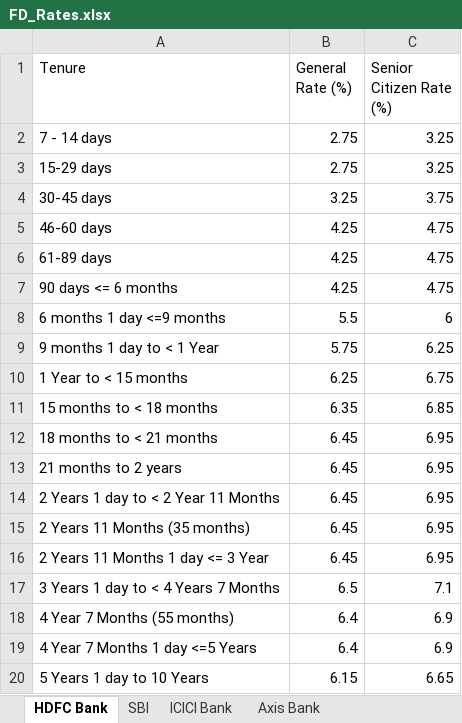
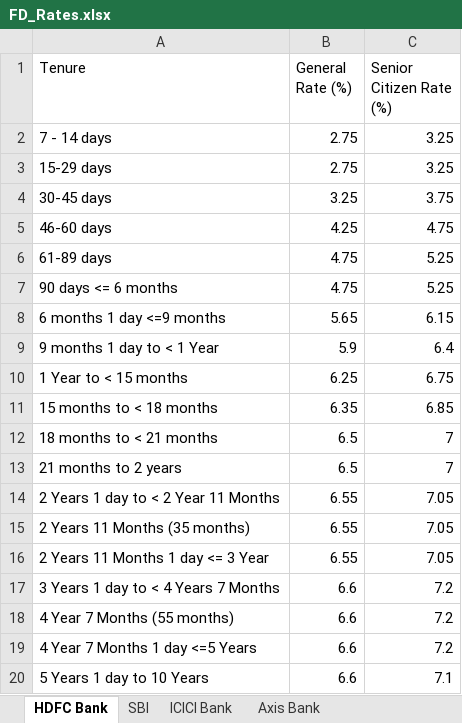
Before and after one commit to yashrao2607/web-scrape, an Excel workbook: output/FD_Rates.xlsx, sheet HDFC Bank, drawn as a sheet; values as stored, in another font and other column widths than the file's, no borders; the diff names each change by its address in the sheet, - before the commit and + after, or states it on an @@ line.

Commit message:
Update FD_Rates.xlsx [skip ci]

```diff
--- a/output/FD_Rates.xlsx (sheet HDFC Bank)
+++ b/output/FD_Rates.xlsx (sheet HDFC Bank)
-B6:B7 (General Rate (%)): 4.25
+B6:B7 (General Rate (%)): 4.75
-C6:C7 (Senior Citizen Rate (%)): 4.75
+C6:C7 (Senior Citizen Rate (%)): 5.25
-B8 (General Rate (%)): 5.5
+B8 (General Rate (%)): 5.65
-C8 (Senior Citizen Rate (%)): 6
+C8 (Senior Citizen Rate (%)): 6.15
-B9 (General Rate (%)): 5.75
+B9 (General Rate (%)): 5.9
-C9 (Senior Citizen Rate (%)): 6.25
+C9 (Senior Citizen Rate (%)): 6.4
-B12:B13 (General Rate (%)): 6.45
+B12:B13 (General Rate (%)): 6.5
-C12:C13 (Senior Citizen Rate (%)): 6.95
+C12:C13 (Senior Citizen Rate (%)): 7
-B14:B16 (General Rate (%)): 6.45
+B14:B16 (General Rate (%)): 6.55
-C14:C16 (Senior Citizen Rate (%)): 6.95
+C14:C16 (Senior Citizen Rate (%)): 7.05
-B17 (General Rate (%)): 6.5
+B17 (General Rate (%)): 6.6
-C17 (Senior Citizen Rate (%)): 7.1
+C17 (Senior Citizen Rate (%)): 7.2
-B18:B19 (General Rate (%)): 6.4
+B18:B19 (General Rate (%)): 6.6
-C18:C19 (Senior Citizen Rate (%)): 6.9
+C18:C19 (Senior Citizen Rate (%)): 7.2
-B20 (General Rate (%)): 6.15
+B20 (General Rate (%)): 6.6
-C20 (Senior Citizen Rate (%)): 6.65
+C20 (Senior Citizen Rate (%)): 7.1
```
Also changed, not shown: sheet Kotak Mahindra Bank, sheet IDFC First Bank.
